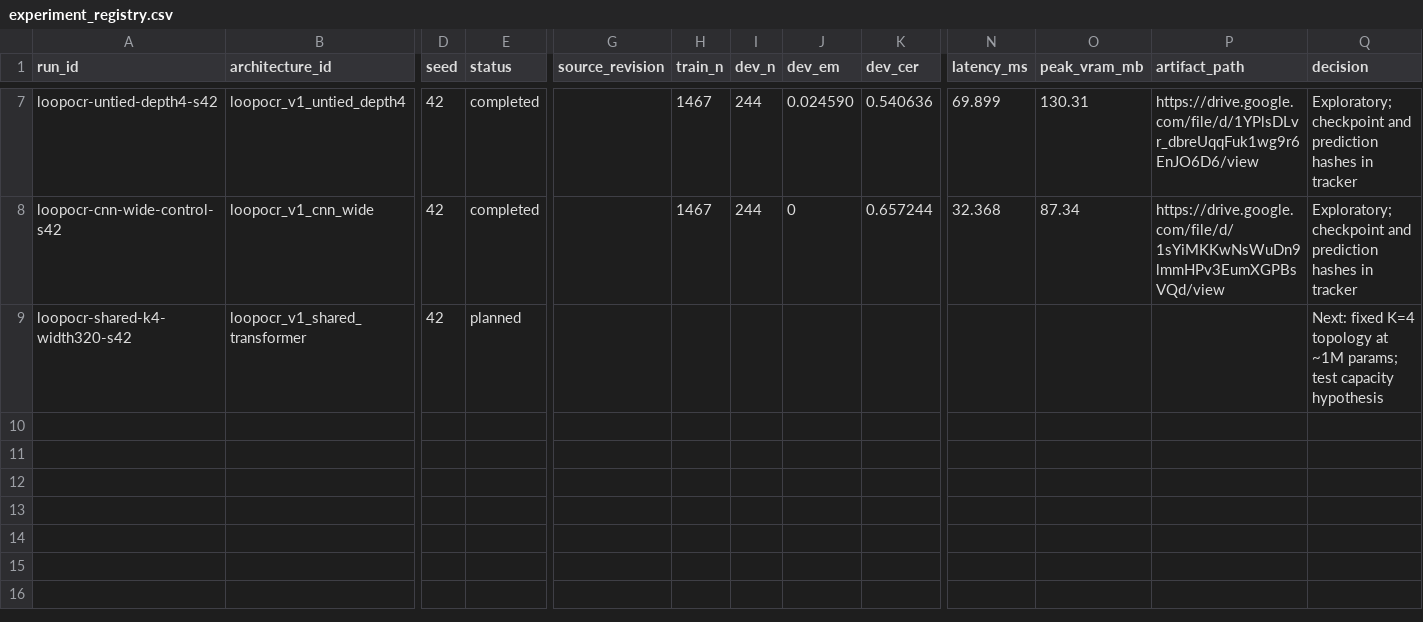
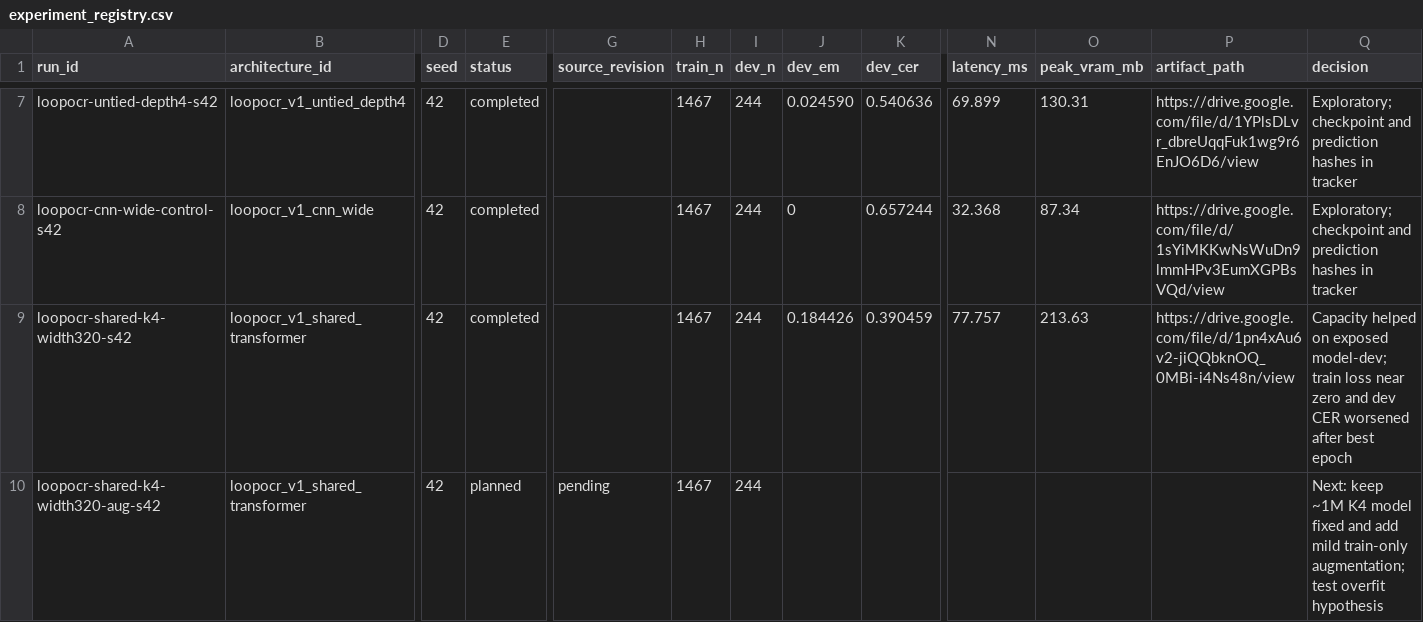
Before and after one commit to xlinh2301/LightOCR, a CSV file: research_loop/architecture_discovery/experiment_registry.csv, drawn as a sheet; only a part is shown, gaps mark what is left out; rows hold the shown columns only; the diff names each change by its address in the sheet, - before the commit and + after, or states it on an @@ line.

Commit message:
feat: add controlled train augmentation for LoopOCR

```diff
--- a/research_loop/architecture_discovery/experiment_registry.csv
+++ b/research_loop/architecture_discovery/experiment_registry.csv
-E9 (status): planned
+E9 (status): completed
-H9 (train_n): (empty)
+H9 (train_n): 1467
-I9 (dev_n): (empty)
+I9 (dev_n): 244
-J9 (dev_em): (empty)
+J9 (dev_em): 0.184426
-K9 (dev_cer): (empty)
+K9 (dev_cer): 0.390459
-N9 (latency_ms): (empty)
+N9 (latency_ms): 77.757
-O9 (peak_vram_mb): (empty)
+O9 (peak_vram_mb): 213.63
-P9 (artifact_path): (empty)
+P9 (artifact_path): https://drive.google.com/file/d/1pn4xAu6v2-jiQQbknOQ_0MBi-i4Ns48n/view
-Q9 (decision): Next: fixed K=4 topology at ~1M params; test capacity hypothesis
+Q9 (decision): Capacity helped on exposed model-dev; train loss near zero and dev CER worsened after best epoch
+row 10: loopocr-shared-k4-width320-aug-s42 | loopocr_v1_shared_transformer | 42 | planned | pending | 1467 | 244 |  |  |  |  |  | Next: keep ~1M K4 model fixed and add mild train-only augmentation; test overfit hypothesis
```
Also changed, not shown: 8 other files.
